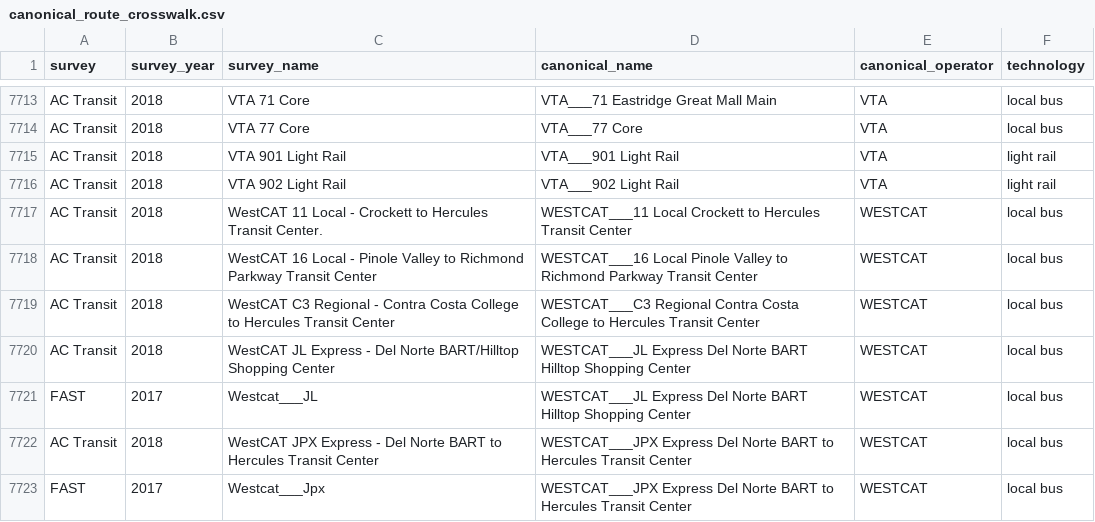
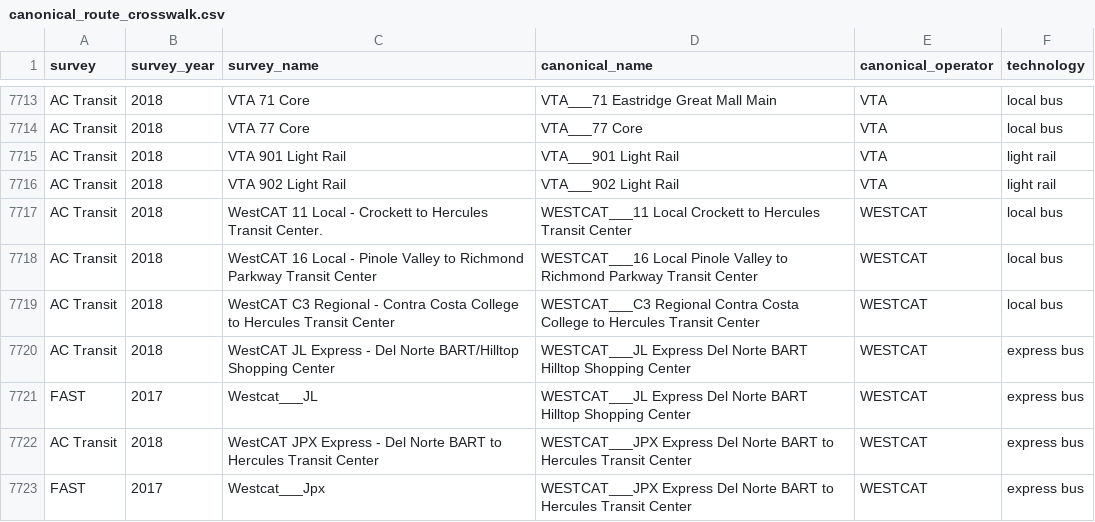
Before and after one commit to BayAreaMetro/transit-passenger-surveys, a CSV file: make-uniform/production/canonical_route_crosswalk.csv, drawn as a sheet; only a part is shown, gaps mark what is left out; the diff covers the shown part only.

Commit message:
revise WestCAT express bus technology

```diff
--- a/make-uniform/production/canonical_route_crosswalk.csv
+++ b/make-uniform/production/canonical_route_crosswalk.csv
@@ -7719,5 +7719,5 @@ AC Transit,2018,WestCAT 16 Local - Pinole Valley to Richmond Parkway Transit Cen
 AC Transit,2018,WestCAT C3 Regional - Contra Costa College to Hercules Transit Center,WESTCAT___C3 Regional Contra Costa College to Hercules Transit Center,WESTCAT,local bus
-AC Transit,2018,WestCAT JL Express - Del Norte BART/Hilltop Shopping Center,WESTCAT___JL Express Del Norte BART Hilltop Shopping Center,WESTCAT,local bus
-FAST,2017,Westcat___JL                              ,WESTCAT___JL Express Del Norte BART Hilltop Shopping Center,WESTCAT,local bus
-AC Transit,2018,WestCAT JPX Express - Del Norte BART to Hercules Transit Center ,WESTCAT___JPX Express Del Norte BART to Hercules Transit Center,WESTCAT,local bus
-FAST,2017,Westcat___Jpx                             ,WESTCAT___JPX Express Del Norte BART to Hercules Transit Center,WESTCAT,local bus
+AC Transit,2018,WestCAT JL Express - Del Norte BART/Hilltop Shopping Center,WESTCAT___JL Express Del Norte BART Hilltop Shopping Center,WESTCAT,express bus
+FAST,2017,Westcat___JL                              ,WESTCAT___JL Express Del Norte BART Hilltop Shopping Center,WESTCAT,express bus
+AC Transit,2018,WestCAT JPX Express - Del Norte BART to Hercules Transit Center ,WESTCAT___JPX Express Del Norte BART to Hercules Transit Center,WESTCAT,express bus
+FAST,2017,Westcat___Jpx                             ,WESTCAT___JPX Express Del Norte BART to Hercules Transit Center,WESTCAT,express bus
```
Also changed, not shown: 20 edited cells elsewhere in this file.
